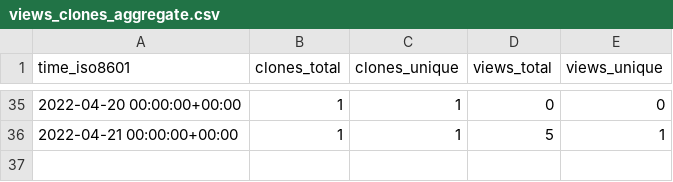
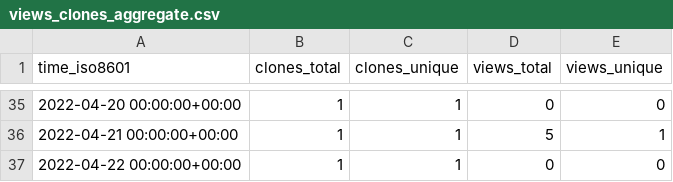
Before and after one commit to AirbusDefenceAndSpace/vispa, a CSV file: AirbusDefenceAndSpace/vispa/ghrs-data/views_clones_aggregate.csv, drawn as a sheet; only a part is shown, gaps mark what is left out; the diff names each change by its address in the sheet, - before the commit and + after, or states it on an @@ line.

```diff
--- a/AirbusDefenceAndSpace/vispa/ghrs-data/views_clones_aggregate.csv
+++ b/AirbusDefenceAndSpace/vispa/ghrs-data/views_clones_aggregate.csv
+row 37: 2022-04-22 00:00:00+00:00 | 1 | 1 | 0 | 0
```
Also changed, not shown: 1 other file.
